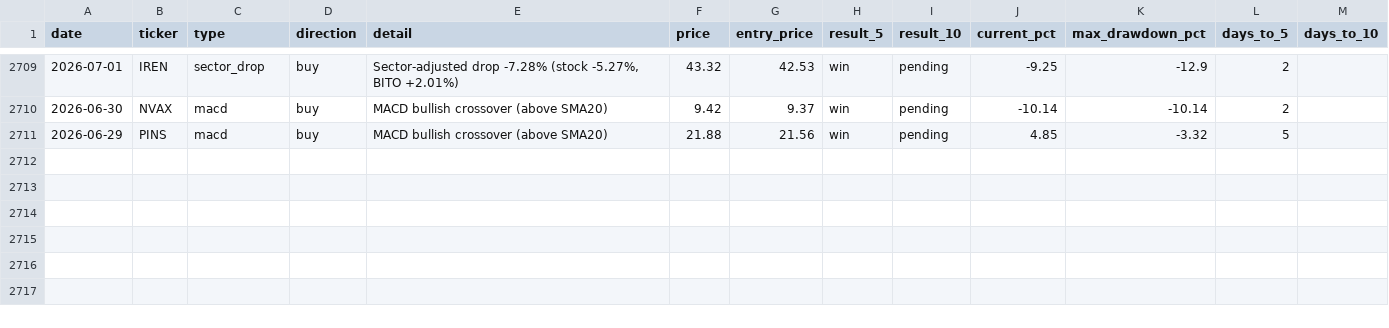
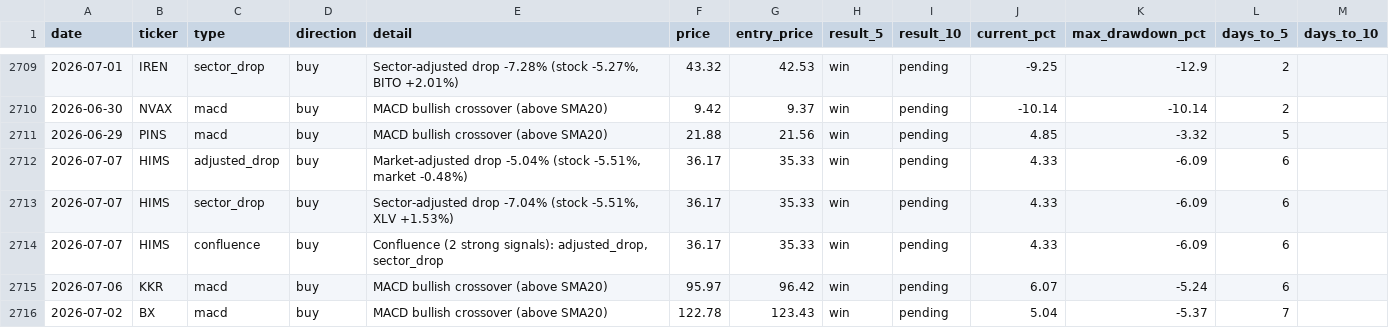
Before and after one commit to utoraman/rapidsift, a CSV file: data/signal_history.csv, drawn as a sheet; only a part is shown, gaps mark what is left out; the diff names each change by its address in the sheet, - before the commit and + after, or states it on an @@ line.

```diff
--- a/data/signal_history.csv
+++ b/data/signal_history.csv
+row 2712: 2026-07-07 | HIMS | adjusted_drop | buy | Market-adjusted drop -5.04% (stock -5.51%, market -0.48%) | 36.17 | 35.33 | win | pending | 4.33 | -6.09 | 6
+row 2713: 2026-07-07 | HIMS | sector_drop | buy | Sector-adjusted drop -7.04% (stock -5.51%, XLV +1.53%) | 36.17 | 35.33 | win | pending | 4.33 | -6.09 | 6
+row 2714: 2026-07-07 | HIMS | confluence | buy | Confluence (2 strong signals): adjusted_drop, sector_drop | 36.17 | 35.33 | win | pending | 4.33 | -6.09 | 6
+row 2715: 2026-07-06 | KKR | macd | buy | MACD bullish crossover (above SMA20) | 95.97 | 96.42 | win | pending | 6.07 | -5.24 | 6
+row 2716: 2026-07-02 | BX | macd | buy | MACD bullish crossover (above SMA20) | 122.78 | 123.43 | win | pending | 5.04 | -5.37 | 7
```
Also changed, not shown: 2 other files.
